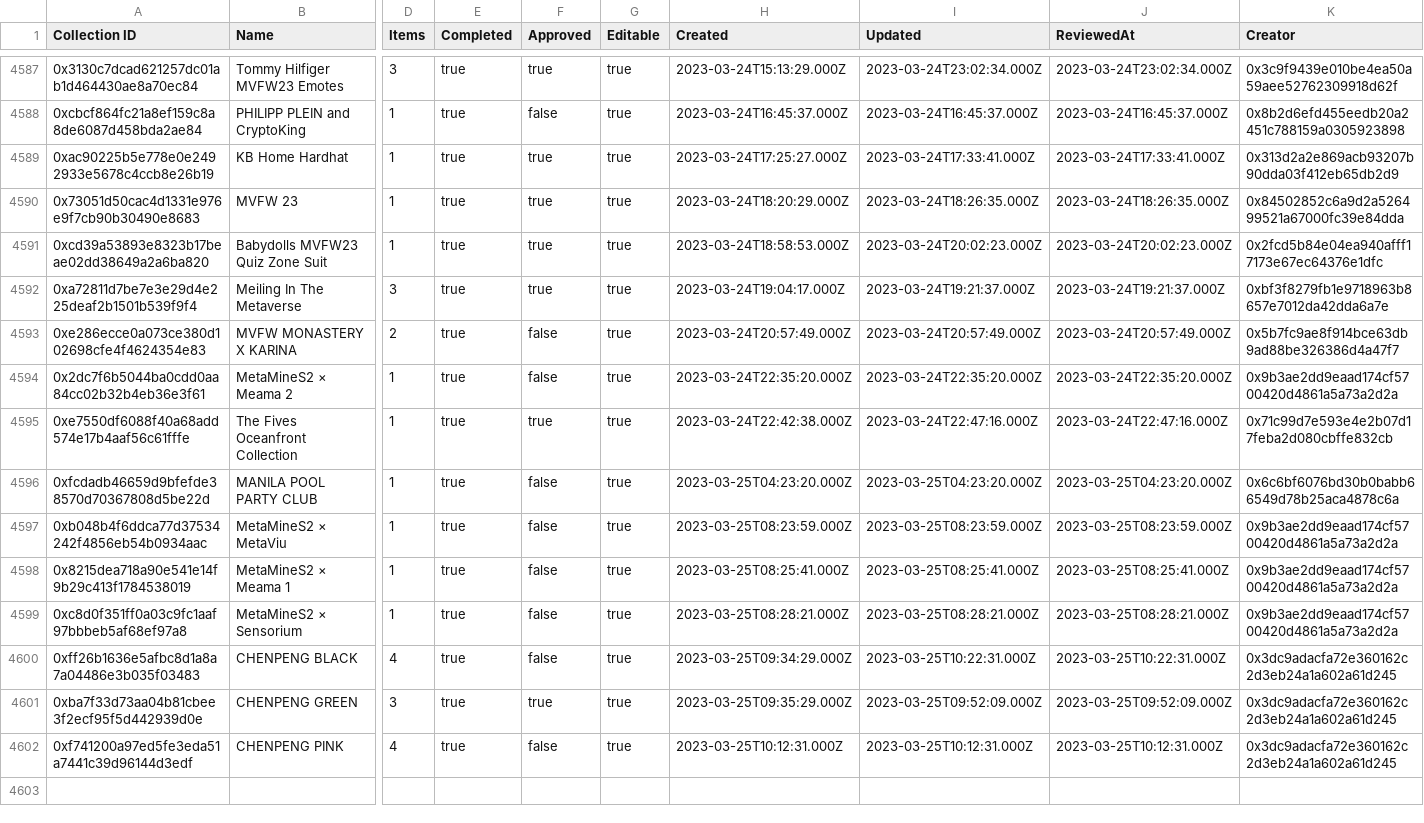
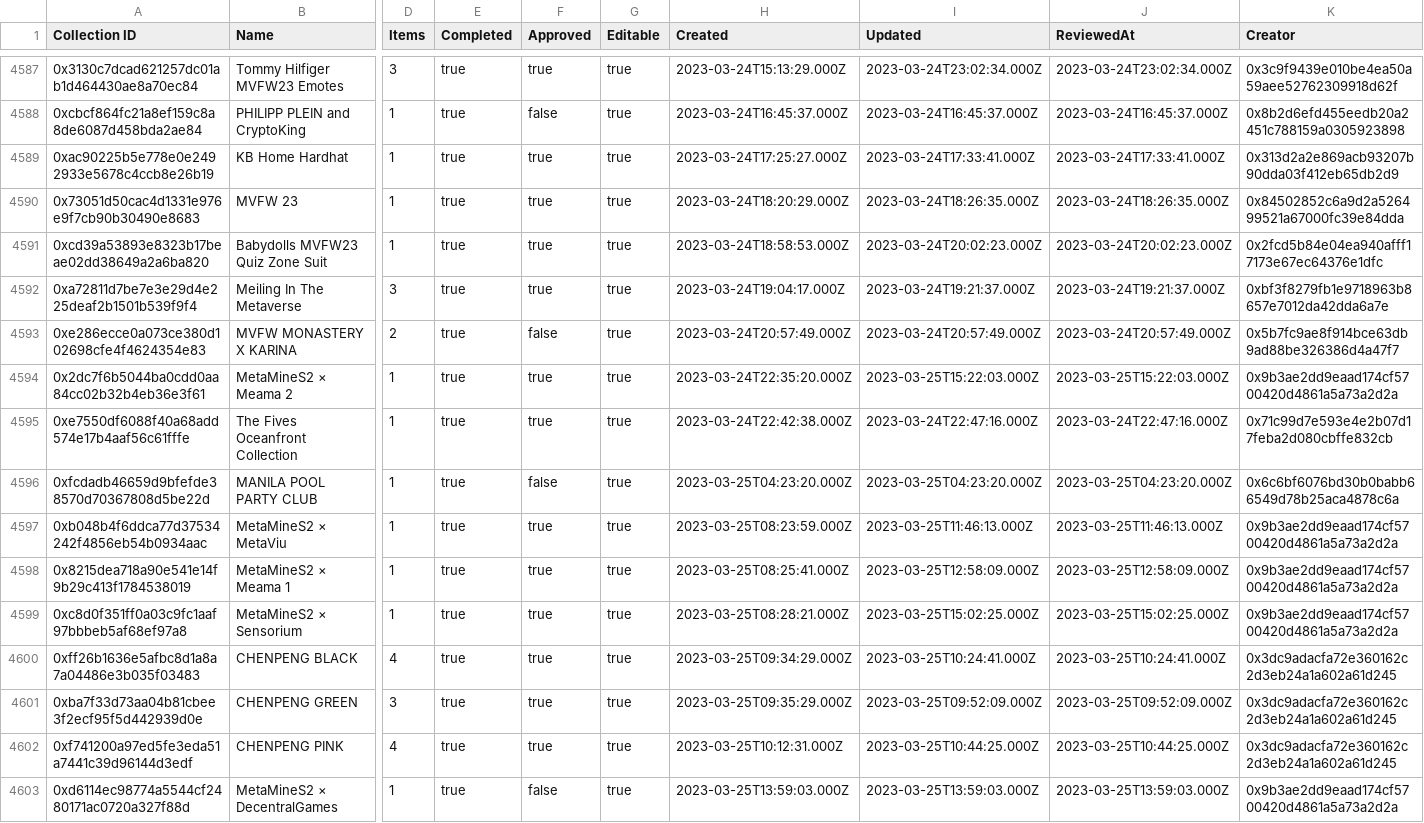
Before and after one commit to 1emu/transparency, a CSV file: collections.csv, drawn as a sheet; only a part is shown, gaps mark what is left out; rows hold the shown columns only; the diff covers the shown part only; the diff names each change by its address in the sheet, - before the commit and + after, or states it on an @@ line.

```diff
--- a/collections.csv
+++ b/collections.csv
-F4594 (Approved): false
+F4594 (Approved): true
-I4594 (Updated): 2023-03-24T22:35:20.000Z
+I4594 (Updated): 2023-03-25T15:22:03.000Z
-J4594 (ReviewedAt): 2023-03-24T22:35:20.000Z
+J4594 (ReviewedAt): 2023-03-25T15:22:03.000Z
-F4597:F4600 (Approved): false
+F4597:F4600 (Approved): true
-I4597 (Updated): 2023-03-25T08:23:59.000Z
+I4597 (Updated): 2023-03-25T11:46:13.000Z
-J4597 (ReviewedAt): 2023-03-25T08:23:59.000Z
+J4597 (ReviewedAt): 2023-03-25T11:46:13.000Z
-I4598 (Updated): 2023-03-25T08:25:41.000Z
+I4598 (Updated): 2023-03-25T12:58:09.000Z
-J4598 (ReviewedAt): 2023-03-25T08:25:41.000Z
+J4598 (ReviewedAt): 2023-03-25T12:58:09.000Z
-I4599 (Updated): 2023-03-25T08:28:21.000Z
+I4599 (Updated): 2023-03-25T15:02:25.000Z
-J4599 (ReviewedAt): 2023-03-25T08:28:21.000Z
+J4599 (ReviewedAt): 2023-03-25T15:02:25.000Z
-I4600 (Updated): 2023-03-25T10:22:31.000Z
+I4600 (Updated): 2023-03-25T10:24:41.000Z
-J4600 (ReviewedAt): 2023-03-25T10:22:31.000Z
+J4600 (ReviewedAt): 2023-03-25T10:24:41.000Z
-F4602 (Approved): false
+F4602 (Approved): true
-I4602 (Updated): 2023-03-25T10:12:31.000Z
+I4602 (Updated): 2023-03-25T10:44:25.000Z
-J4602 (ReviewedAt): 2023-03-25T10:12:31.000Z
+J4602 (ReviewedAt): 2023-03-25T10:44:25.000Z
+row 4603: 0xd6114ec98774a5544cf2480171ac0720a327f88d | MetaMineS2 × DecentralGames | 1 | true | false | true | 2023-03-25T13:59:03.000Z | 2023-03-25T13:59:03.000Z | 2023-03-25T13:59:03.000Z | 0x9b3ae2dd9eaad174cf5700420d4861a5a73a2d2a
```
Also changed, not shown: 10 added rows and 8 edited cells elsewhere in this file, balances.csv, grants.csv, 16 other files.
